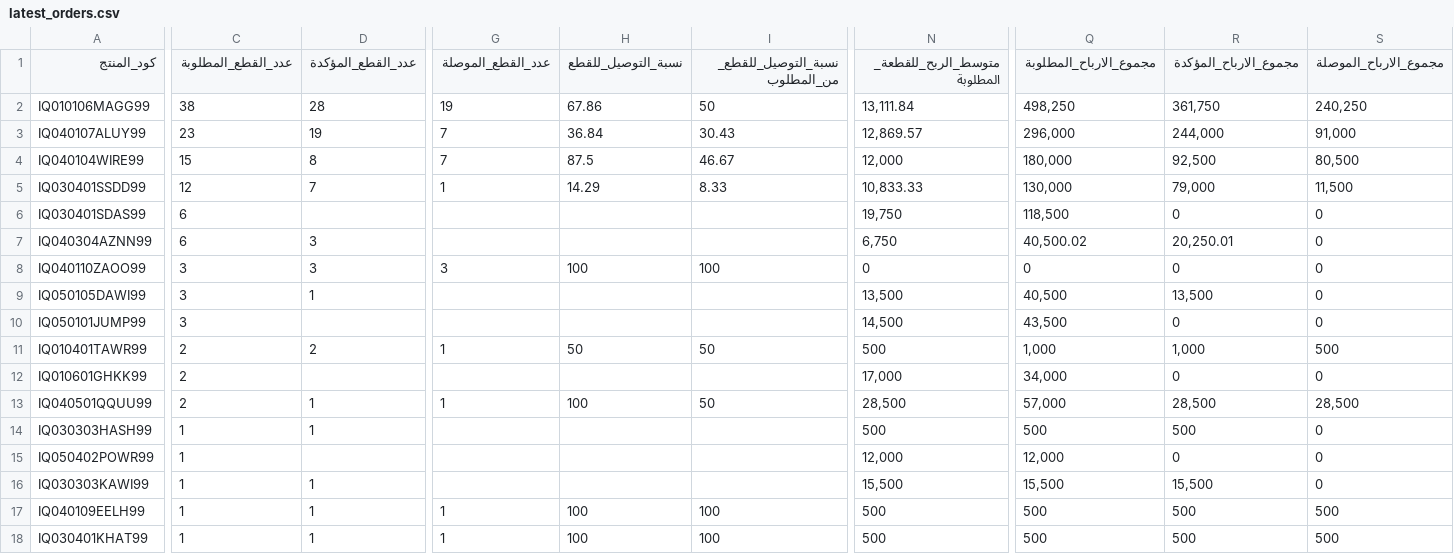
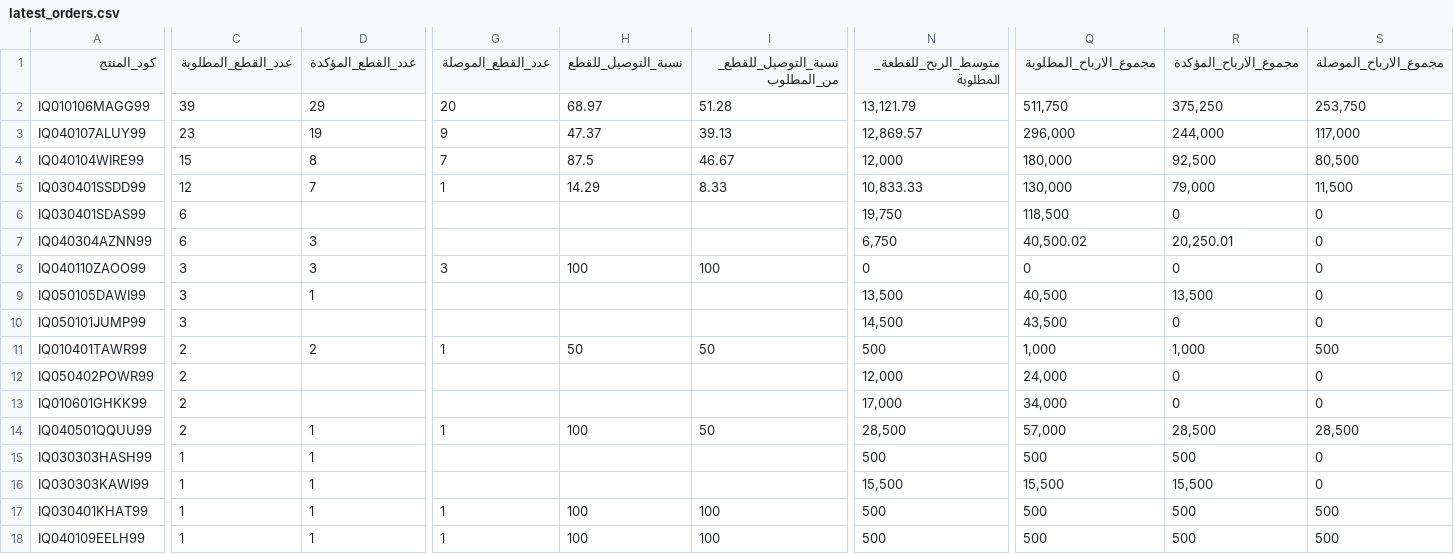
Before and after one commit to Yahya-Regragui/ecomweb, a CSV file: data/latest_orders.csv, drawn as a sheet; only a part is shown, gaps mark what is left out; removed rows and columns are numbered as before the commit, all else as after; rows hold the shown columns only; the diff covers the shown part only; the diff names each change by its address in the sheet, - before the commit and + after, or states it on an @@ line.

Commit message:
Update latest Orders CSV (2026-02-15 00:04:44)

```diff
--- a/data/latest_orders.csv
+++ b/data/latest_orders.csv
-C2 (عدد_القطع_المطلوبة): 38
+C2 (عدد_القطع_المطلوبة): 39
-D2 (عدد_القطع_المؤكدة): 28
+D2 (عدد_القطع_المؤكدة): 29
-G2 (عدد_القطع_الموصلة): 19
+G2 (عدد_القطع_الموصلة): 20
-H2 (نسبة_التوصيل_للقطع): 67.86
+H2 (نسبة_التوصيل_للقطع): 68.97
-I2 (نسبة_التوصيل_للقطع_من_المطلوب): 50
+I2 (نسبة_التوصيل_للقطع_من_المطلوب): 51.28
-N2 (متوسط_الربح_للقطعة_المطلوبة): 13,111.84
+N2 (متوسط_الربح_للقطعة_المطلوبة): 13,121.79
-Q2 (مجموع_الارباح_المطلوبة): 498,250
+Q2 (مجموع_الارباح_المطلوبة): 511,750
-R2 (مجموع_الارباح_المؤكدة): 361,750
+R2 (مجموع_الارباح_المؤكدة): 375,250
-S2 (مجموع_الارباح_الموصلة): 240,250
+S2 (مجموع_الارباح_الموصلة): 253,750
-G3 (عدد_القطع_الموصلة): 7
+G3 (عدد_القطع_الموصلة): 9
-H3 (نسبة_التوصيل_للقطع): 36.84
+H3 (نسبة_التوصيل_للقطع): 47.37
-I3 (نسبة_التوصيل_للقطع_من_المطلوب): 30.43
+I3 (نسبة_التوصيل_للقطع_من_المطلوب): 39.13
-S3 (مجموع_الارباح_الموصلة): 91,000
+S3 (مجموع_الارباح_الموصلة): 117,000
+row 12: IQ050402POWR99 | 2 |  |  |  |  | 12,000 | 24,000 | 0 | 0
-row 15: IQ050402POWR99 | 1 |  |  |  |  | 12,000 | 12,000 | 0 | 0
@@ row 18 moved to row 17: IQ030401KHAT99 @@
```
Also changed, not shown: 4 edited cells elsewhere in this file.
